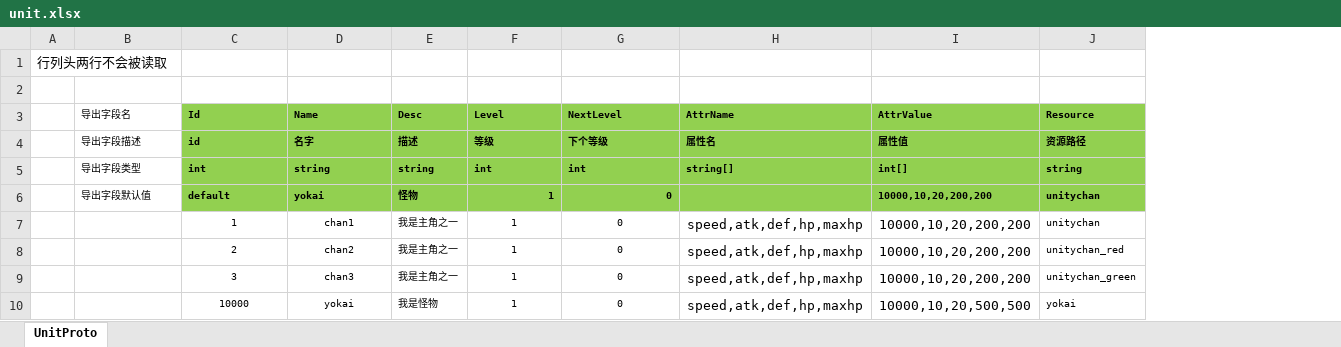
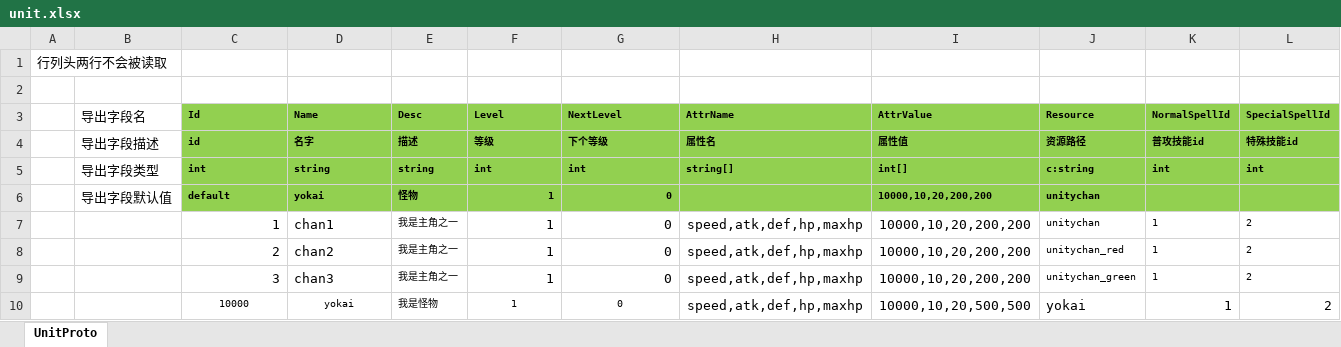
Before and after one commit to east-eden/server, an Excel workbook: config/excel/unit.xlsx, sheet UnitProto, drawn as a sheet; values as stored, in another font and other column widths than the file's, no borders; the diff names each change by its address in the sheet, - before the commit and + after, or states it on an @@ line.

```diff
--- a/config/excel/unit.xlsx (sheet UnitProto)
+++ b/config/excel/unit.xlsx (sheet UnitProto)
+column K (NormalSpellId), rows 4-10: 普攻技能id | int |  | 1 | 1 | 1 | 1
+column L (SpecialSpellId), rows 4-10: 特殊技能id | int |  | 2 | 2 | 2 | 2
@@ B3:B6 text size: larger @@
-J5 (Resource): string
+J5 (Resource): c:string
@@ C7:D9 text size: larger @@
-C7:C9 alignment: center
+C7:C9 alignment: right
-D7:D9 alignment: center
+D7:D9 alignment: left
@@ F7:G9 text size: larger, alignment: center → right @@
@@ J10 text size: larger @@
```
Also changed, not shown: config/excel/buff.xlsx, config/excel/scene.xlsx, 23 other files.
